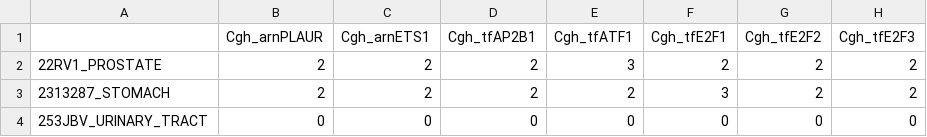
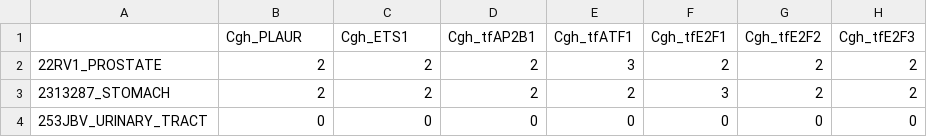
Before and after one commit to larmcr/copasi-api, a CSV file: ccle/Experiments.csv, drawn as a sheet; only a part is shown; the diff names each change by its address in the sheet, - before the commit and + after, or states it on an @@ line.

```diff
--- a/ccle/Experiments.csv
+++ b/ccle/Experiments.csv
-B1: Cgh_arnPLAUR
+B1: Cgh_PLAUR
-C1: Cgh_arnETS1
+C1: Cgh_ETS1
```
Also changed, not shown: ccle/Species.csv, 1 other file.
